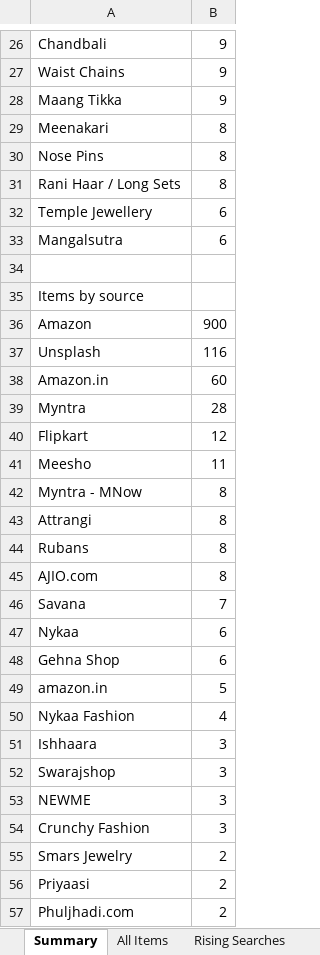
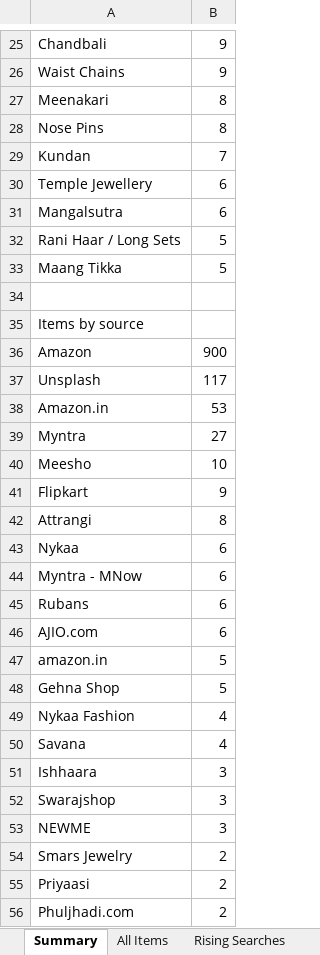
Before and after one commit to PRATS7878/gehnaradar_Updated, an Excel workbook: output/latest.xlsx, sheet Summary, drawn as a sheet; only a part is shown, gaps mark what is left out; values as stored, in another font and other column widths than the file's, no borders; removed rows and columns are numbered as before the commit, all else as after; the diff covers the shown part only; the diff names each change by its address in the sheet, - before the commit and + after, or states it on an @@ line.

```diff
--- a/output/latest.xlsx (sheet Summary)
+++ b/output/latest.xlsx (sheet Summary)
-row 28: Maang Tikka | 9
-row 31: Rani Haar / Long Sets | 8
+row 29: Kundan | 7
+row 32: Rani Haar / Long Sets | 5
+row 33: Maang Tikka | 5
-B37: 116
+B37: 117
-B38: 60
+B38: 53
-B39: 28
+B39: 27
-row 40: Flipkart | 12
-B40: 11
+B40: 10
-row 42: Myntra - MNow | 8
+row 41: Flipkart | 9
-row 44: Rubans | 8
-row 45: AJIO.com | 8
-row 46: Savana | 7
-A44: Gehna Shop
+A44: Myntra - MNow
+row 45: Rubans | 6
+row 46: AJIO.com | 6
+row 48: Gehna Shop | 5
+row 50: Savana | 4
-row 54: Crunchy Fashion | 3
```
Also changed, not shown: 6 added rows, 8 removed rows and 11 edited cells elsewhere in this sheet, sheet All Items, 3 other files.
